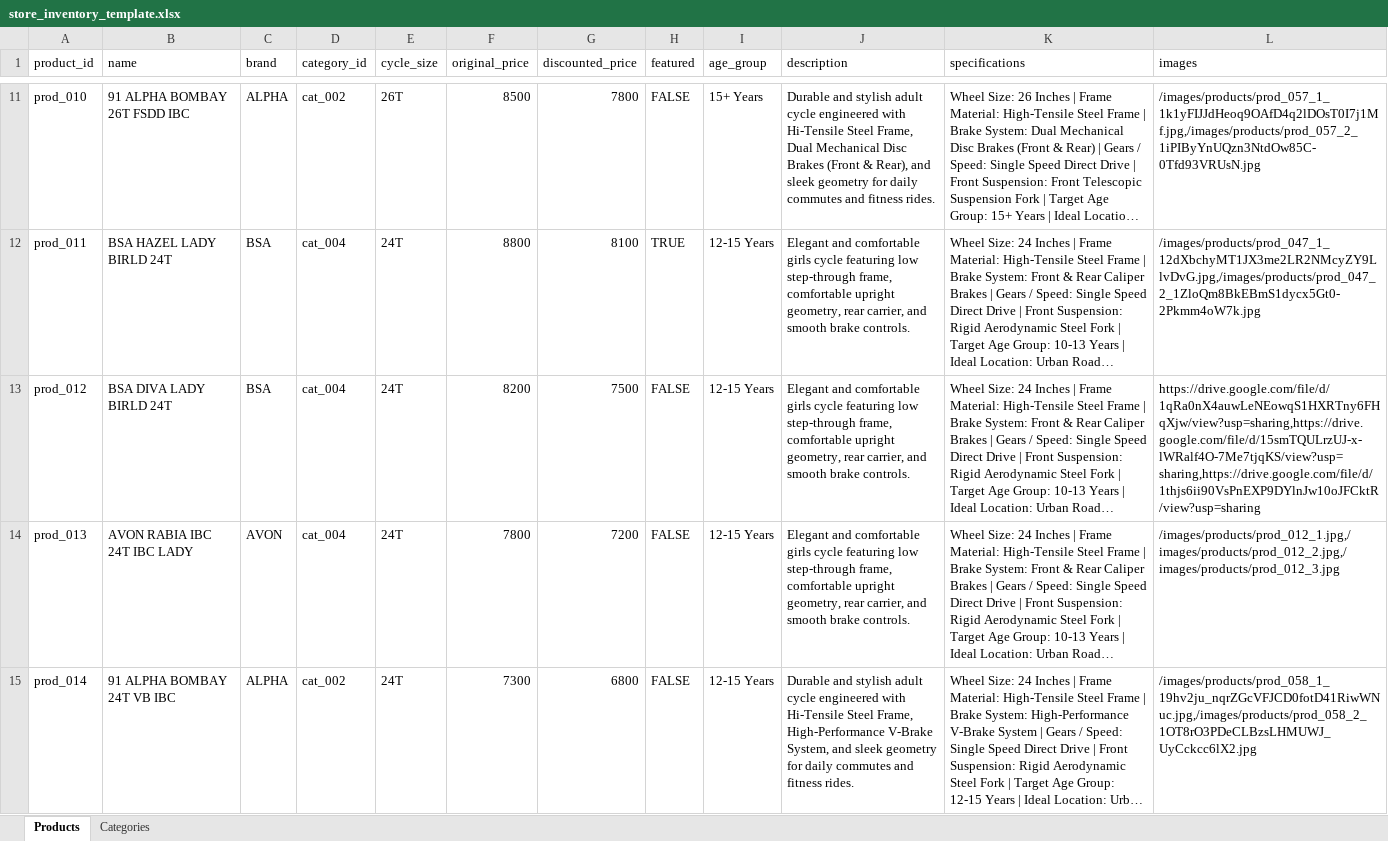
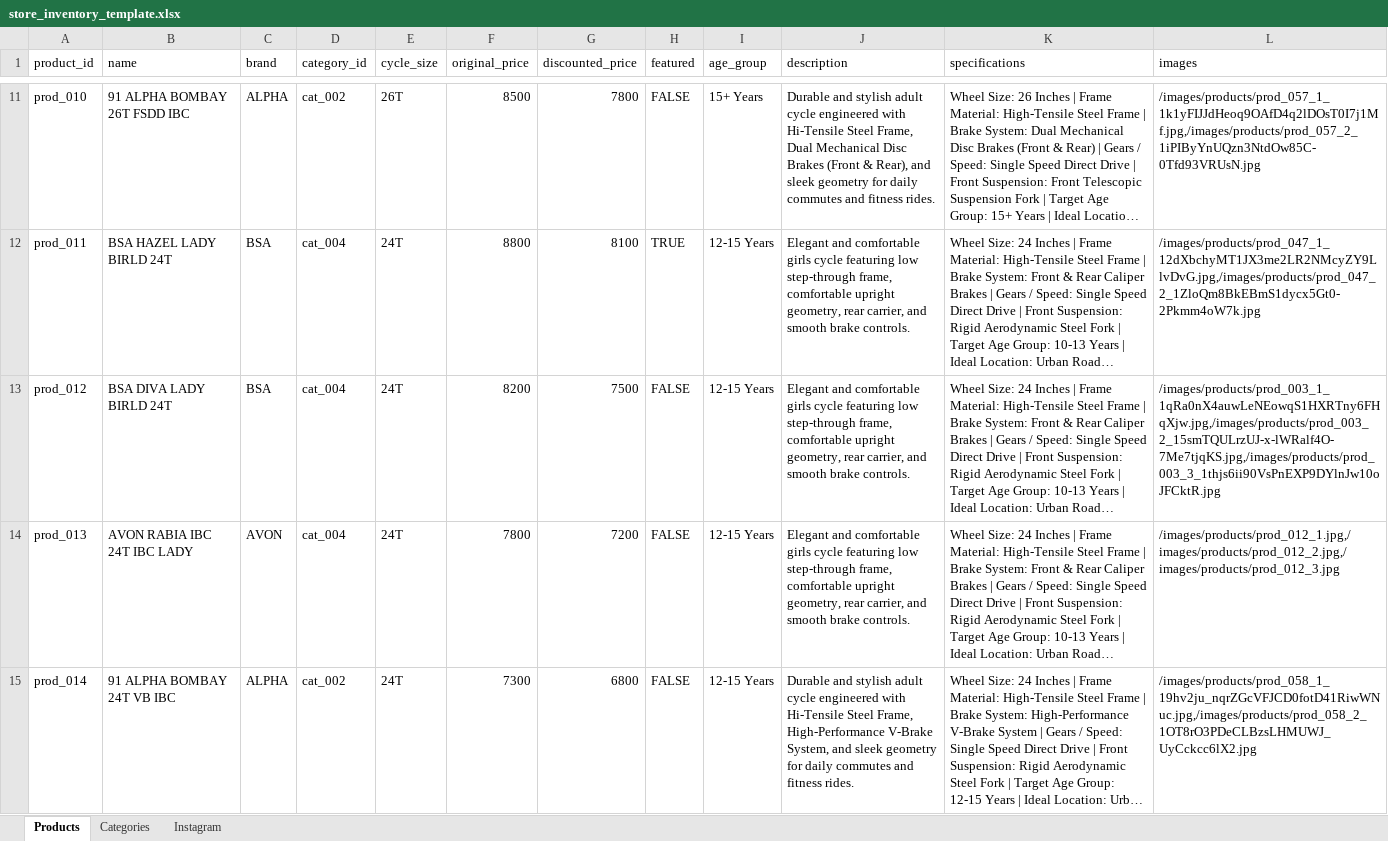
Before and after one commit to KTR-cycles/ktr_frontend, an Excel workbook: store_inventory_template.xlsx, sheet Products, drawn as a sheet; only a part is shown, gaps mark what is left out; long unchanged cells end in …; values as stored, in another font and other column widths than the file's, no cell formats; charts and pictures not drawn; the diff covers the shown part only; the diff names each change by its address in the sheet, - before the commit and + after, or states it on an @@ line.

Commit message:
Branch: NEXT-PRE-DEVELOPMENT - fix: update image assets to webp format and enhance header, footer, and component accessibility

```diff
--- a/store_inventory_template.xlsx (sheet Products)
+++ b/store_inventory_template.xlsx (sheet Products)
+sheet tab: Instagram
-L13 (images): https://drive.google.com/file/d/1qRa0nX4auwLeNEowqS1HXRTny6FHqXjw/view?usp=sharing,https://drive.google.com/file/d/15smTQULrzUJ-x-lWRalf4O-7Me7tjqKS/view?usp=sharing,https://drive.google.com/file/d/1thjs6ii90VsPnEXP9DYlnJw10oJFCktR/view?usp=sharing
+L13 (images): /images/products/prod_003_1_1qRa0nX4auwLeNEowqS1HXRTny6FHqXjw.jpg,/images/products/prod_003_2_15smTQULrzUJ-x-lWRalf4O-7Me7tjqKS.jpg,/images/products/prod_003_3_1thjs6ii90VsPnEXP9DYlnJw10oJFCktR.jpg
```
Also changed, not shown: 28 edited cells elsewhere in this sheet, cell formats, charts or pictures, 36 other files.
